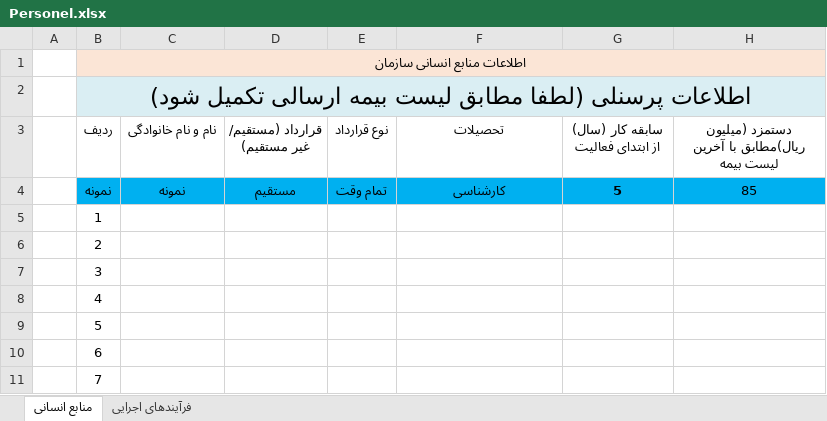
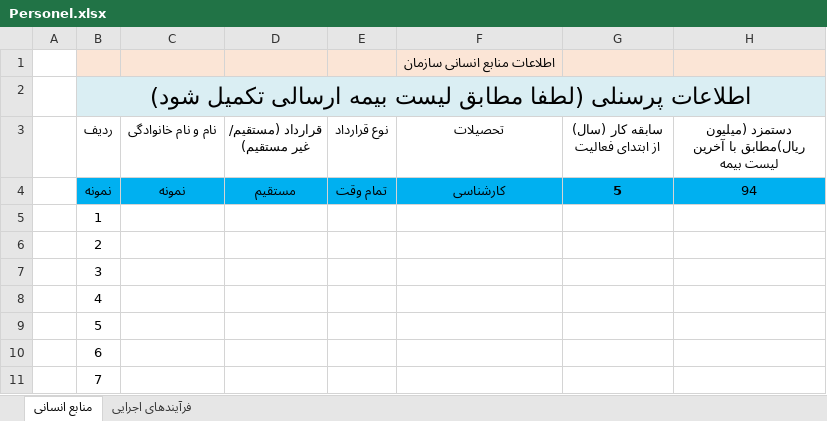
Before and after one commit to CleanAmirHosseinDev/Pars, an Excel workbook: EndPoint/wwwroot/doc/Personel.xlsx, sheet منابع انسانی, drawn as a sheet; only a part is shown; values as stored, in another font and other column widths than the file's, no borders; removed rows and columns are numbered as before the commit, all else as after; the diff names each change by its address in the sheet, - before the commit and + after, or states it on an @@ line.

```diff
--- a/EndPoint/wwwroot/doc/Personel.xlsx (sheet منابع انسانی)
+++ b/EndPoint/wwwroot/doc/Personel.xlsx (sheet منابع انسانی)
-row 1:  | اطلاعات منابع انسانی سازمان
+row 1:  |  |  |  |  | اطلاعات منابع انسانی سازمان
-H4: 85
+H4: 94
```
Also changed, not shown: sheet فرآیندهای اجرایی, 6 other files.
